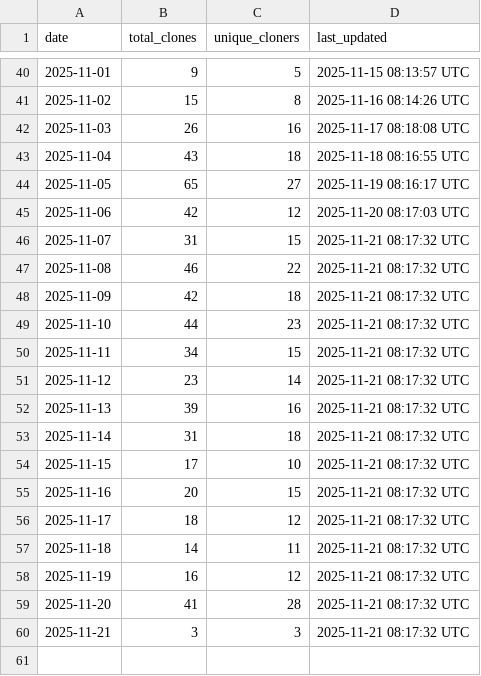
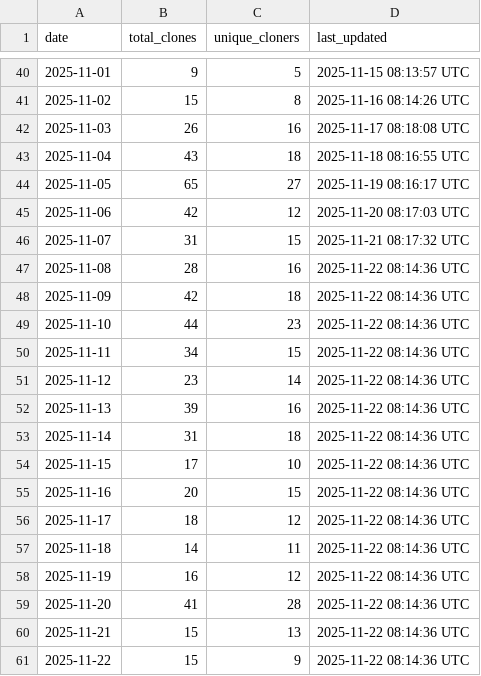
Before and after one commit to robotmcp/ros-mcp-server, a CSV file: .metrics/daily_clone_metrics.csv, drawn as a sheet; only a part is shown, gaps mark what is left out.

```diff
--- a/.metrics/daily_clone_metrics.csv
+++ b/.metrics/daily_clone_metrics.csv
@@ -46,15 +46,16 @@ date,total_clones,unique_cloners,last_updated
 2025-11-07,31,15,2025-11-21 08:17:32 UTC
-2025-11-08,46,22,2025-11-21 08:17:32 UTC
-2025-11-09,42,18,2025-11-21 08:17:32 UTC
-2025-11-10,44,23,2025-11-21 08:17:32 UTC
-2025-11-11,34,15,2025-11-21 08:17:32 UTC
-2025-11-12,23,14,2025-11-21 08:17:32 UTC
-2025-11-13,39,16,2025-11-21 08:17:32 UTC
-2025-11-14,31,18,2025-11-21 08:17:32 UTC
-2025-11-15,17,10,2025-11-21 08:17:32 UTC
-2025-11-16,20,15,2025-11-21 08:17:32 UTC
-2025-11-17,18,12,2025-11-21 08:17:32 UTC
-2025-11-18,14,11,2025-11-21 08:17:32 UTC
-2025-11-19,16,12,2025-11-21 08:17:32 UTC
-2025-11-20,41,28,2025-11-21 08:17:32 UTC
-2025-11-21,3,3,2025-11-21 08:17:32 UTC
+2025-11-08,28,16,2025-11-22 08:14:36 UTC
+2025-11-09,42,18,2025-11-22 08:14:36 UTC
+2025-11-10,44,23,2025-11-22 08:14:36 UTC
+2025-11-11,34,15,2025-11-22 08:14:36 UTC
+2025-11-12,23,14,2025-11-22 08:14:36 UTC
+2025-11-13,39,16,2025-11-22 08:14:36 UTC
+2025-11-14,31,18,2025-11-22 08:14:36 UTC
+2025-11-15,17,10,2025-11-22 08:14:36 UTC
+2025-11-16,20,15,2025-11-22 08:14:36 UTC
+2025-11-17,18,12,2025-11-22 08:14:36 UTC
+2025-11-18,14,11,2025-11-22 08:14:36 UTC
+2025-11-19,16,12,2025-11-22 08:14:36 UTC
+2025-11-20,41,28,2025-11-22 08:14:36 UTC
+2025-11-21,15,13,2025-11-22 08:14:36 UTC
+2025-11-22,15,9,2025-11-22 08:14:36 UTC
```
Also changed, not shown: .metrics/rolling_14d_clone_metrics.csv.
